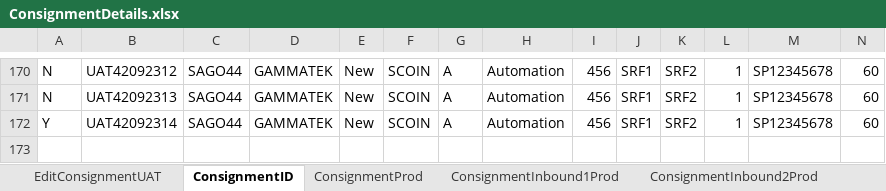
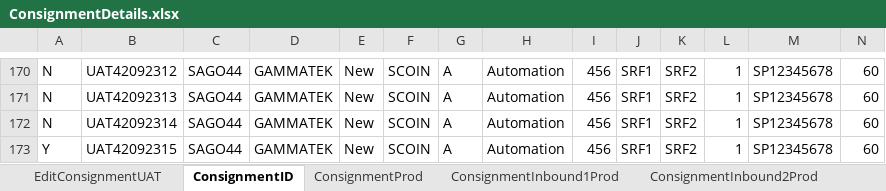
Before and after one commit to Nasreenkhan-Winjit/RAMCourierAutomationScriptExcelRead, an Excel workbook: DataFiles/excel/Login/ConsignmentDetails.xlsx, sheet ConsignmentID, drawn as a sheet; only a part is shown, gaps mark what is left out; values as stored, in another font and other column widths than the file's, no borders; rows hold the shown columns only; the diff names each change by its address in the sheet, - before the commit and + after, or states it on an @@ line.

Commit message:
11th-Aug2023-ConsignmentOutbound

```diff
--- a/DataFiles/excel/Login/ConsignmentDetails.xlsx (sheet ConsignmentID)
+++ b/DataFiles/excel/Login/ConsignmentDetails.xlsx (sheet ConsignmentID)
-A172: Y
+A172: N
+row 173: Y | UAT42092315 | SAGO44 | GAMMATEK | New | SCOIN | A | Automation | 456 | SRF1 | SRF2 | 1 | SP12345678 | 60
```
Also changed, not shown: sheet ConsignmentInbound2, sheet consignmentInbound, sheet ExternalOutboundConsignment, sheet ExternalInboundConsignment, 1 other file.
